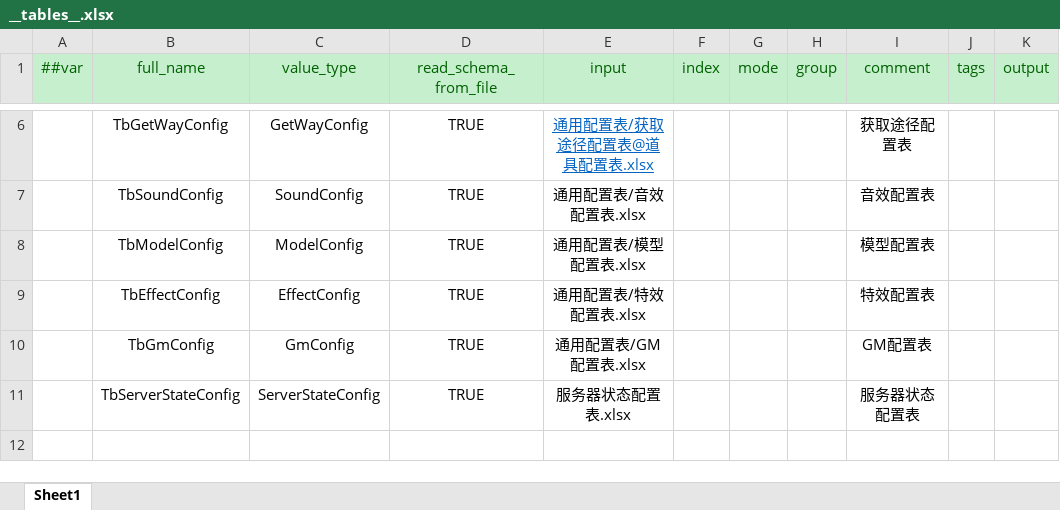
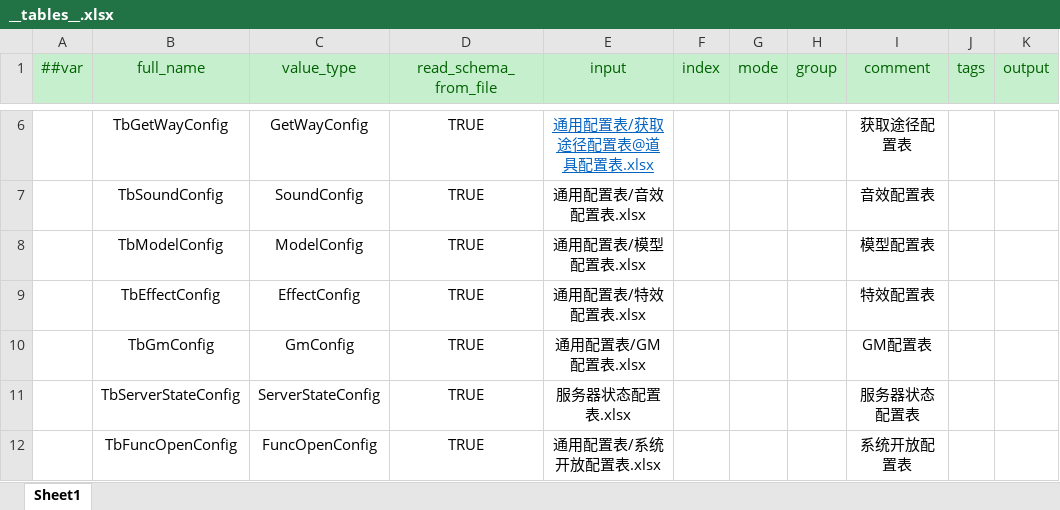
Before and after one commit to csy7749/DGame, an Excel workbook: GameConfig/Datas/Defines/__tables__.xlsx, sheet Sheet1, drawn as a sheet; only a part is shown, gaps mark what is left out; values as stored, in another font and other column widths than the file's, no borders; the diff names each change by its address in the sheet, - before the commit and + after, or states it on an @@ line.

Commit message:
系统开放配置表

```diff
--- a/GameConfig/Datas/Defines/__tables__.xlsx (sheet Sheet1)
+++ b/GameConfig/Datas/Defines/__tables__.xlsx (sheet Sheet1)
+row 12:  | TbFuncOpenConfig | FuncOpenConfig | TRUE | 通用配置表/系统开放配置表.xlsx |  |  |  | 系统开放配置表
```
Also changed, not shown: 4 other files.
